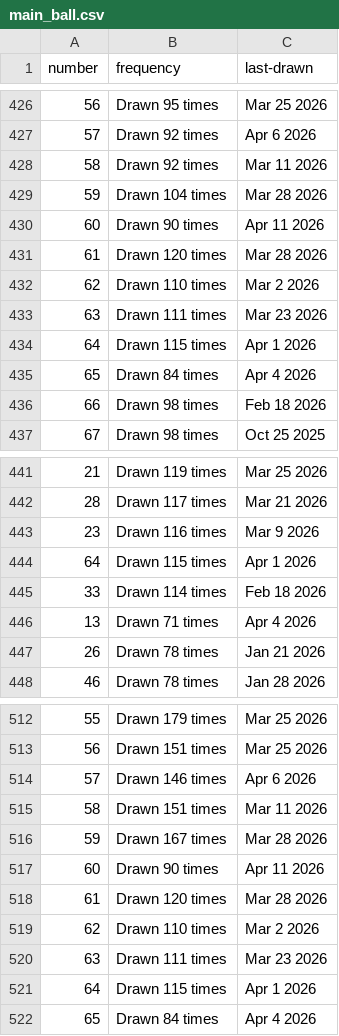
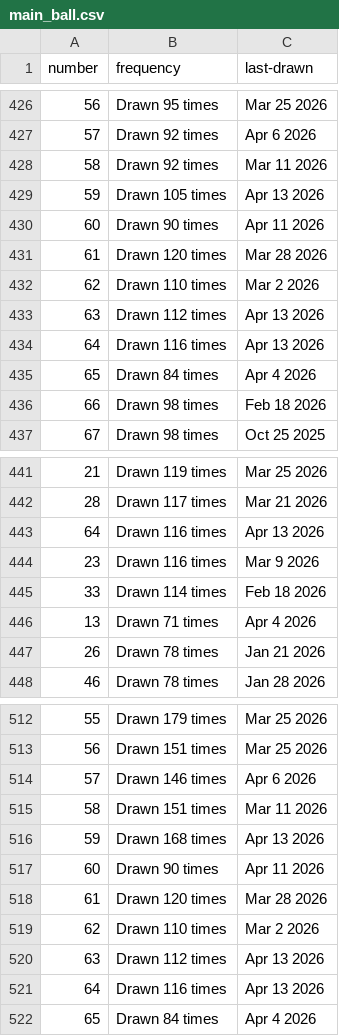
Before and after one commit to kv-hearst/powerball, a CSV file: data/main_ball.csv, drawn as a sheet; only a part is shown, gaps mark what is left out; the diff covers the shown part only.

```diff
--- a/data/main_ball.csv
+++ b/data/main_ball.csv
@@ -428,3 +428,3 @@ number,frequency,last-drawn
 58,Drawn 92 times,Mar 11 2026
-59,Drawn 104 times,Mar 28 2026
+59,Drawn 105 times,Apr 13 2026
 60,Drawn 90 times,Apr 11 2026
@@ -432,4 +432,4 @@ number,frequency,last-drawn
 62,Drawn 110 times,Mar 2 2026
-63,Drawn 111 times,Mar 23 2026
-64,Drawn 115 times,Apr 1 2026
+63,Drawn 112 times,Apr 13 2026
+64,Drawn 116 times,Apr 13 2026
 65,Drawn 84 times,Apr 4 2026
@@ -442,4 +442,4 @@ number,frequency,last-drawn
 28,Drawn 117 times,Mar 21 2026
+64,Drawn 116 times,Apr 13 2026
 23,Drawn 116 times,Mar 9 2026
-64,Drawn 115 times,Apr 1 2026
 33,Drawn 114 times,Feb 18 2026
@@ -515,3 +515,3 @@ number,frequency,last-drawn
 58,Drawn 151 times,Mar 11 2026
-59,Drawn 167 times,Mar 28 2026
+59,Drawn 168 times,Apr 13 2026
 60,Drawn 90 times,Apr 11 2026
@@ -519,4 +519,4 @@ number,frequency,last-drawn
 62,Drawn 110 times,Mar 2 2026
-63,Drawn 111 times,Mar 23 2026
-64,Drawn 115 times,Apr 1 2026
+63,Drawn 112 times,Apr 13 2026
+64,Drawn 116 times,Apr 13 2026
 65,Drawn 84 times,Apr 4 2026
```
Also changed, not shown: 8 edited cells elsewhere in this file, data/main_ball_active.csv, data/main_ball_cleaned.csv, 4 other files.
